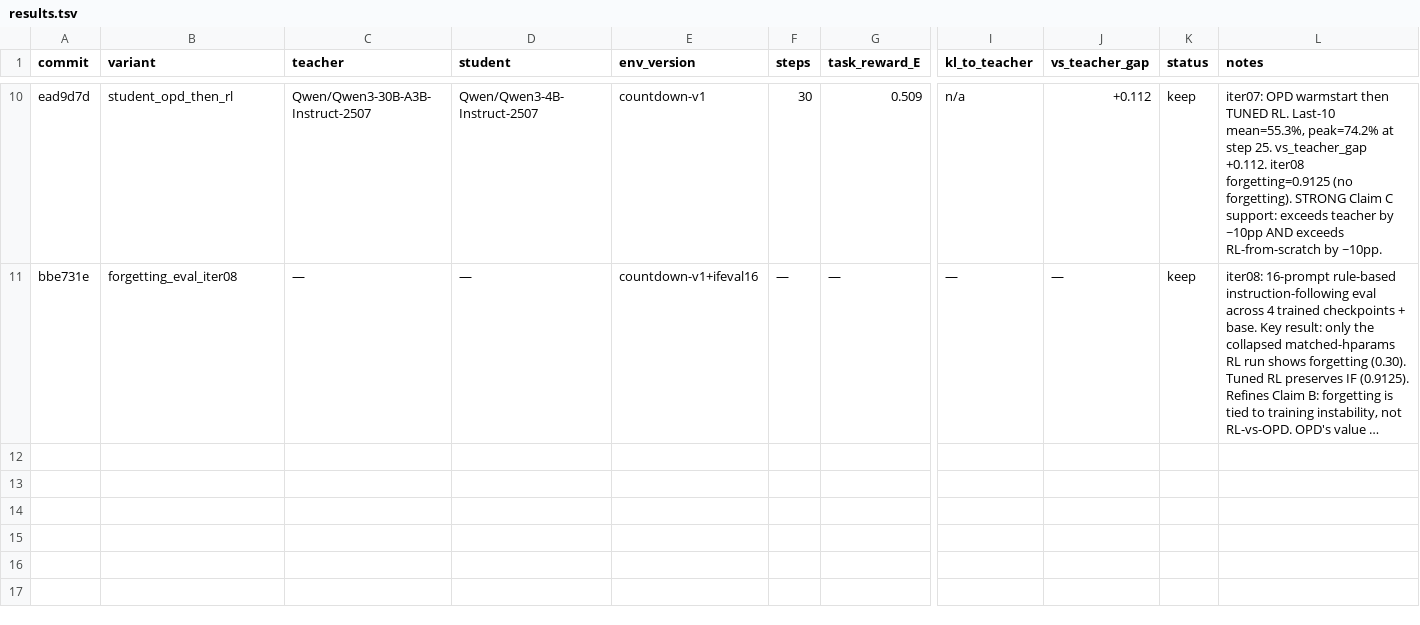
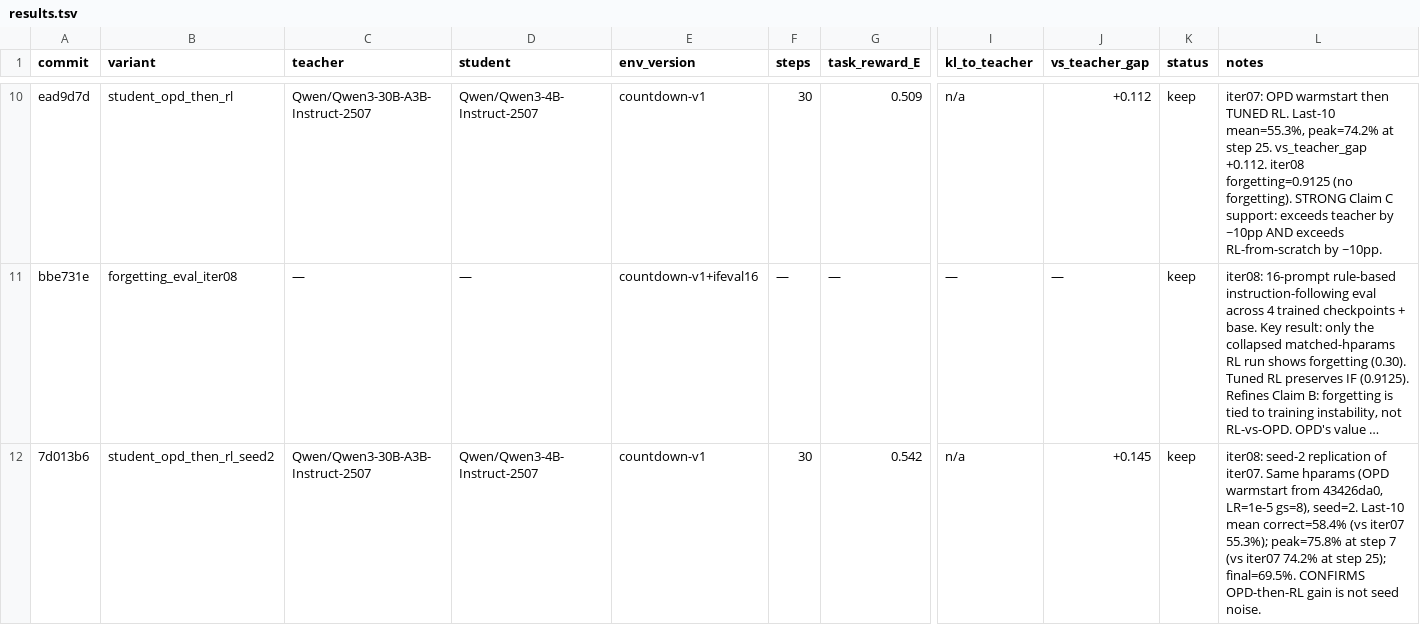
Before and after one commit to dphuang2/tinker-cookbook, a TSV file: experiments/opd_rl/results.tsv, drawn as a sheet; only a part is shown, gaps mark what is left out; long unchanged cells end in …; rows hold the shown columns only; the diff names each change by its address in the sheet, - before the commit and + after, or states it on an @@ line.

Commit message:
opd-rl iter08: seed-2 replication of OPD-then-RL confirms +10pp gain (58.4% mean, 75.8% peak)

```diff
--- a/experiments/opd_rl/results.tsv
+++ b/experiments/opd_rl/results.tsv
+row 12: 7d013b6 | student_opd_then_rl_seed2 | Qwen/Qwen3-30B-A3B-Instruct-2507 | Qwen/Qwen3-4B-Instruct-2507 | countdown-v1 | 30 | 0.542 | n/a | +0.145 | keep | iter08: seed-2 replication of iter07. Same hparams (OPD warmstart from 43426da0, LR=1e-5 gs=8), seed=2. Last-10 mean correct=58.4% (vs iter07 55.3%); peak=75.8% at step 7 (vs iter07 74.2% at step 25); final=69.5%. CONFIRMS OPD-then-RL gain is not seed noise.
```
